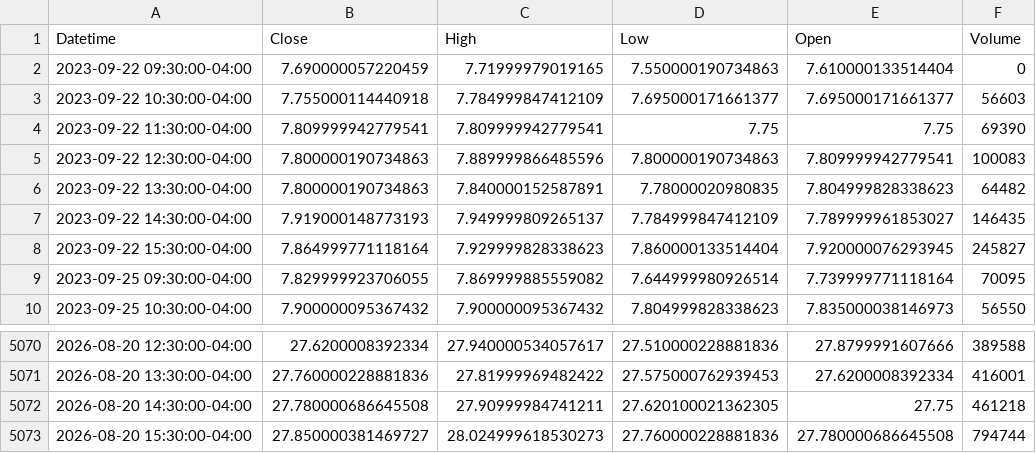
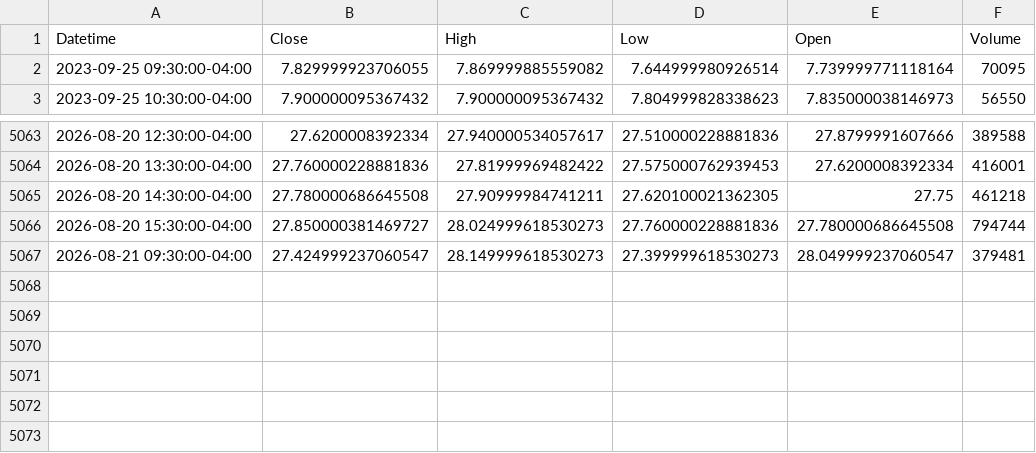
Before and after one commit to Dalingceb/wtw-repo-data, a CSV file: data/ZETA/ZETA_1h.csv, drawn as a sheet; only a part is shown, gaps mark what is left out; removed rows and columns are numbered as before the commit, all else as after; the diff names each change by its address in the sheet, - before the commit and + after, or states it on an @@ line.

```diff
--- a/data/ZETA/ZETA_1h.csv
+++ b/data/ZETA/ZETA_1h.csv
-row 2: 2023-09-22 09:30:00-04:00 | 7.690000057220459 | 7.71999979019165 | 7.550000190734863 | 7.610000133514404 | 0
-row 3: 2023-09-22 10:30:00-04:00 | 7.755000114440918 | 7.784999847412109 | 7.695000171661377 | 7.695000171661377 | 56603
-row 4: 2023-09-22 11:30:00-04:00 | 7.809999942779541 | 7.809999942779541 | 7.75 | 7.75 | 69390
-row 5: 2023-09-22 12:30:00-04:00 | 7.800000190734863 | 7.889999866485596 | 7.800000190734863 | 7.809999942779541 | 100083
-row 6: 2023-09-22 13:30:00-04:00 | 7.800000190734863 | 7.840000152587891 | 7.78000020980835 | 7.804999828338623 | 64482
-row 7: 2023-09-22 14:30:00-04:00 | 7.919000148773193 | 7.949999809265137 | 7.784999847412109 | 7.789999961853027 | 146435
-row 8: 2023-09-22 15:30:00-04:00 | 7.864999771118164 | 7.929999828338623 | 7.860000133514404 | 7.920000076293945 | 245827
+row 5067: 2026-08-21 09:30:00-04:00 | 27.424999237060547 | 28.149999618530273 | 27.399999618530273 | 28.049999237060547 | 379481
```
Also changed, not shown: data/CL_F/CL_F_monthly.csv, data/CRWV/CRWV_1h.csv, 13 other files.
